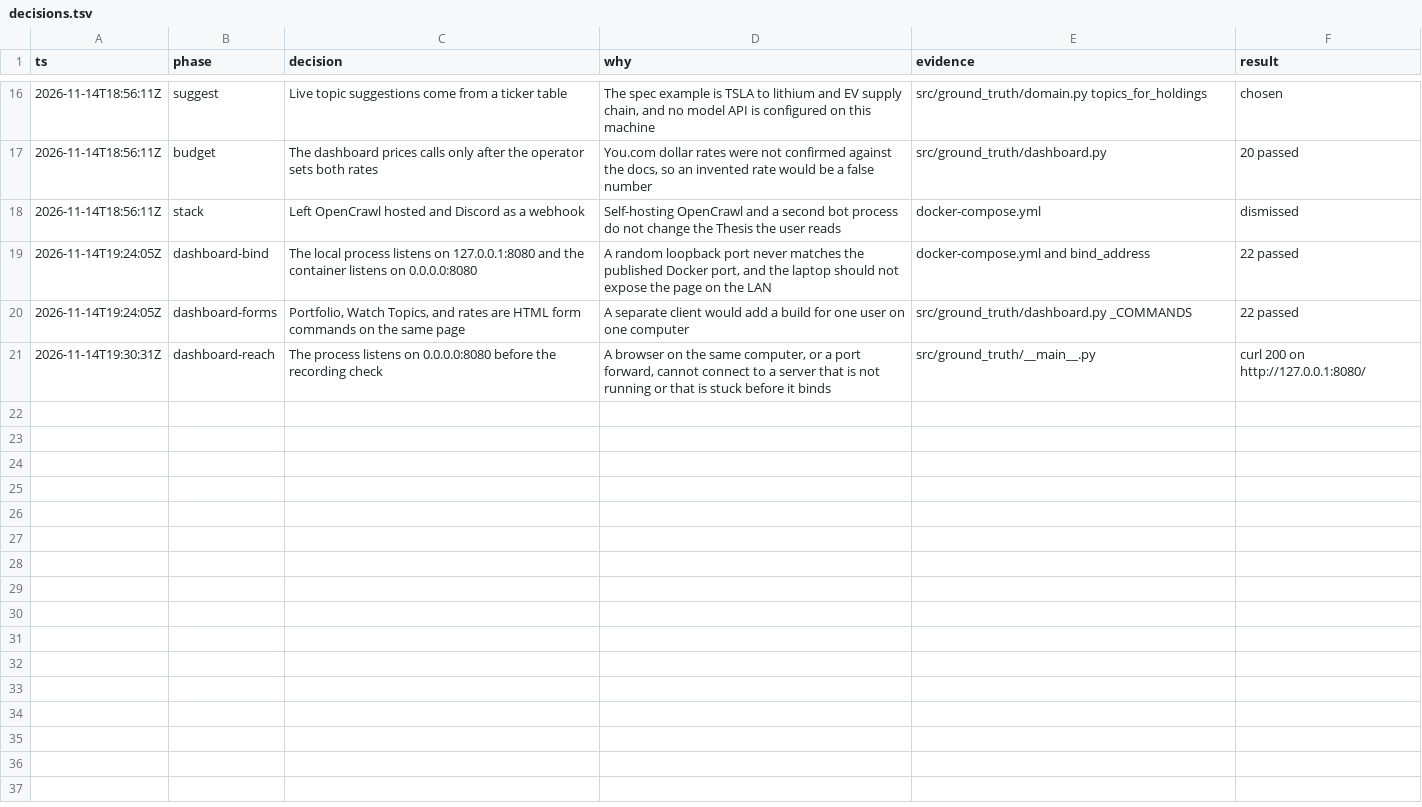
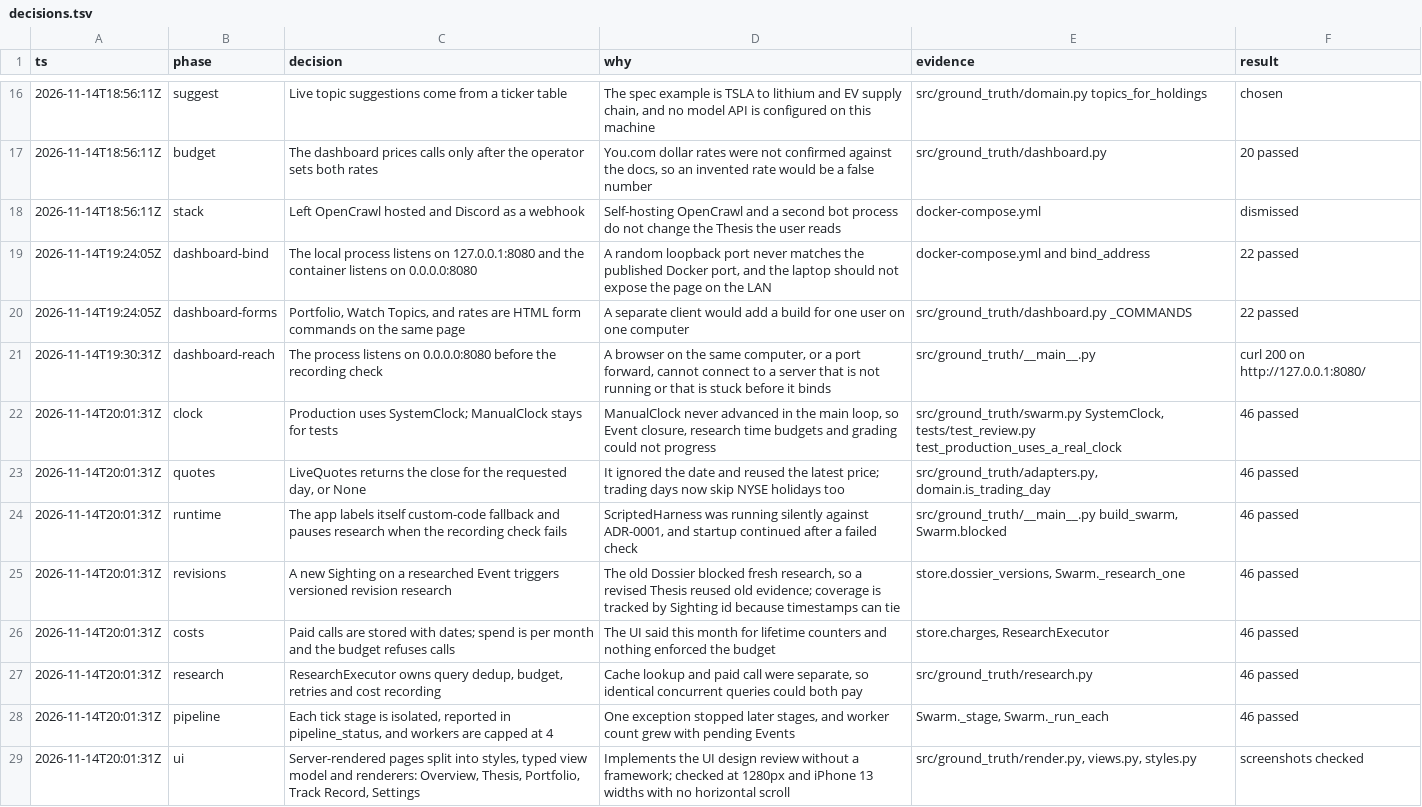
Before and after one commit to zglyn/ground-truth, a TSV file: decisions.tsv, drawn as a sheet; only a part is shown, gaps mark what is left out; the diff names each change by its address in the sheet, - before the commit and + after, or states it on an @@ line.

```diff
--- a/decisions.tsv
+++ b/decisions.tsv
+row 22: 2026-11-14T20:01:31Z | clock | Production uses SystemClock; ManualClock stays for tests | ManualClock never advanced in the main loop, so Event closure, research time budgets and grading could not progress | src/ground_truth/swarm.py SystemClock, tests/test_review.py test_production_uses_a_real_clock | 46 passed
+row 23: 2026-11-14T20:01:31Z | quotes | LiveQuotes returns the close for the requested day, or None | It ignored the date and reused the latest price; trading days now skip NYSE holidays too | src/ground_truth/adapters.py, domain.is_trading_day | 46 passed
+row 24: 2026-11-14T20:01:31Z | runtime | The app labels itself custom-code fallback and pauses research when the recording check fails | ScriptedHarness was running silently against ADR-0001, and startup continued after a failed check | src/ground_truth/__main__.py build_swarm, Swarm.blocked | 46 passed
+row 25: 2026-11-14T20:01:31Z | revisions | A new Sighting on a researched Event triggers versioned revision research | The old Dossier blocked fresh research, so a revised Thesis reused old evidence; coverage is tracked by Sighting id because timestamps can tie | store.dossier_versions, Swarm._research_one | 46 passed
+row 26: 2026-11-14T20:01:31Z | costs | Paid calls are stored with dates; spend is per month and the budget refuses calls | The UI said this month for lifetime counters and nothing enforced the budget | store.charges, ResearchExecutor | 46 passed
+row 27: 2026-11-14T20:01:31Z | research | ResearchExecutor owns query dedup, budget, retries and cost recording | Cache lookup and paid call were separate, so identical concurrent queries could both pay | src/ground_truth/research.py | 46 passed
+row 28: 2026-11-14T20:01:31Z | pipeline | Each tick stage is isolated, reported in pipeline_status, and workers are capped at 4 | One exception stopped later stages, and worker count grew with pending Events | Swarm._stage, Swarm._run_each | 46 passed
+row 29: 2026-11-14T20:01:31Z | ui | Server-rendered pages split into styles, typed view model and renderers: Overview, Thesis, Portfolio, Track Record, Settings | Implements the UI design review without a framework; checked at 1280px and iPhone 13 widths with no horizontal scroll | src/ground_truth/render.py, views.py, styles.py | screenshots checked
```
Also changed, not shown: 13 other files.
